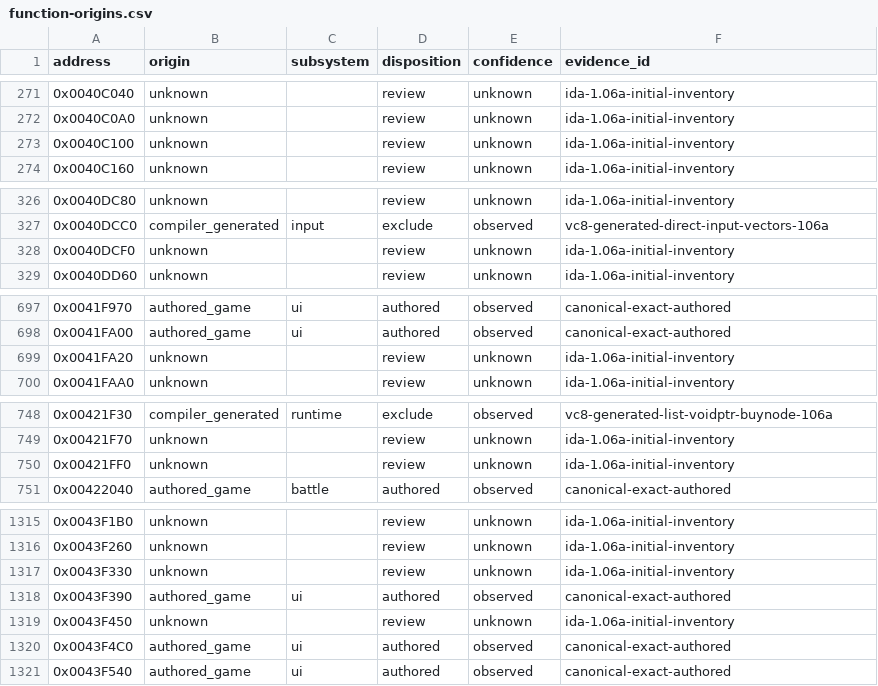
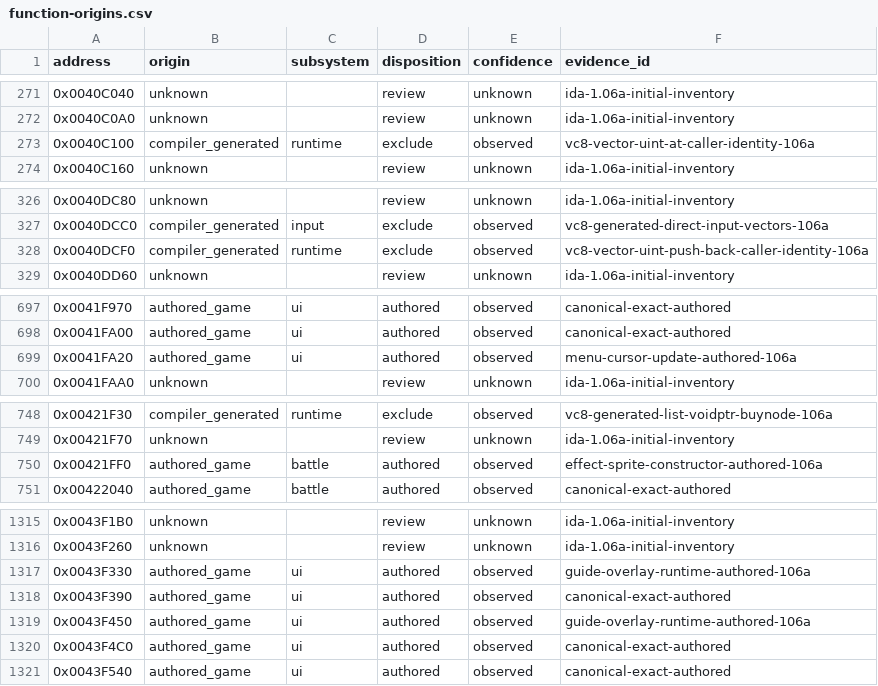
Before and after one commit to N0zoM1z0/th105, a CSV file: config/function-origins.csv, drawn as a sheet; only a part is shown, gaps mark what is left out.

```diff
--- a/config/function-origins.csv
+++ b/config/function-origins.csv
@@ -272,3 +272,3 @@ address,origin,subsystem,disposition,confidence,evidence_id
 0x0040C0A0,unknown,,review,unknown,ida-1.06a-initial-inventory
-0x0040C100,unknown,,review,unknown,ida-1.06a-initial-inventory
+0x0040C100,compiler_generated,runtime,exclude,observed,vc8-vector-uint-at-caller-identity-106a
 0x0040C160,unknown,,review,unknown,ida-1.06a-initial-inventory
@@ -327,3 +327,3 @@ address,origin,subsystem,disposition,confidence,evidence_id
 0x0040DCC0,compiler_generated,input,exclude,observed,vc8-generated-direct-input-vectors-106a
-0x0040DCF0,unknown,,review,unknown,ida-1.06a-initial-inventory
+0x0040DCF0,compiler_generated,runtime,exclude,observed,vc8-vector-uint-push-back-caller-identity-106a
 0x0040DD60,unknown,,review,unknown,ida-1.06a-initial-inventory
@@ -698,3 +698,3 @@ address,origin,subsystem,disposition,confidence,evidence_id
 0x0041FA00,authored_game,ui,authored,observed,canonical-exact-authored
-0x0041FA20,unknown,,review,unknown,ida-1.06a-initial-inventory
+0x0041FA20,authored_game,ui,authored,observed,menu-cursor-update-authored-106a
 0x0041FAA0,unknown,,review,unknown,ida-1.06a-initial-inventory
@@ -749,3 +749,3 @@ address,origin,subsystem,disposition,confidence,evidence_id
 0x00421F70,unknown,,review,unknown,ida-1.06a-initial-inventory
-0x00421FF0,unknown,,review,unknown,ida-1.06a-initial-inventory
+0x00421FF0,authored_game,battle,authored,observed,effect-sprite-constructor-authored-106a
 0x00422040,authored_game,battle,authored,observed,canonical-exact-authored
@@ -1316,5 +1316,5 @@ address,origin,subsystem,disposition,confidence,evidence_id
 0x0043F260,unknown,,review,unknown,ida-1.06a-initial-inventory
-0x0043F330,unknown,,review,unknown,ida-1.06a-initial-inventory
+0x0043F330,authored_game,ui,authored,observed,guide-overlay-runtime-authored-106a
 0x0043F390,authored_game,ui,authored,observed,canonical-exact-authored
-0x0043F450,unknown,,review,unknown,ida-1.06a-initial-inventory
+0x0043F450,authored_game,ui,authored,observed,guide-overlay-runtime-authored-106a
 0x0043F4C0,authored_game,ui,authored,observed,canonical-exact-authored
```
Also changed, not shown: config/implemented.csv, config/reccmp-functions.csv, 8 other files.
